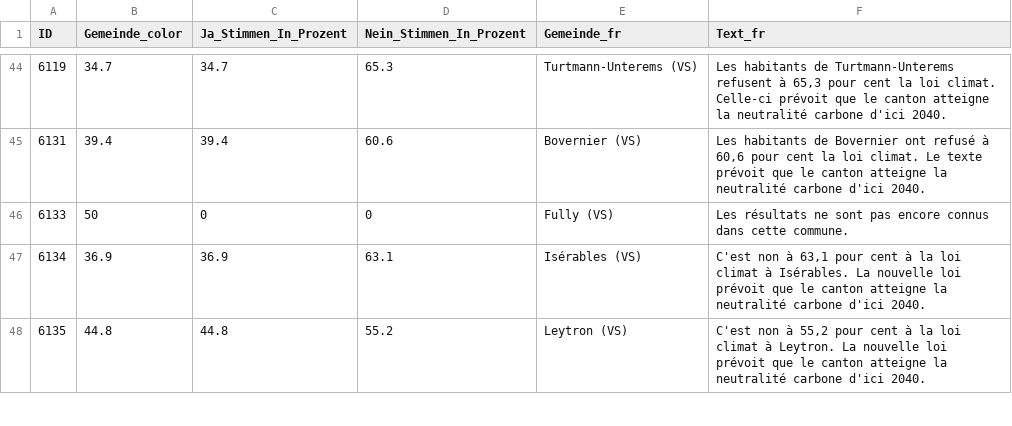
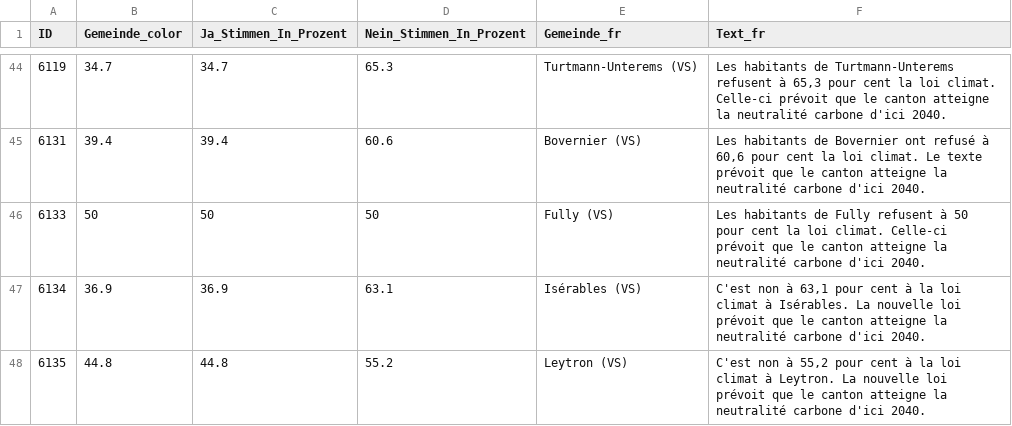
Before and after one commit to awp-finanznachrichten/lena_november2024, a CSV file: Output_Cantons/VS_LoiClimat_dw_fr.csv, drawn as a sheet; only a part is shown, gaps mark what is left out; the diff covers the shown part only.

```diff
--- a/Output_Cantons/VS_LoiClimat_dw_fr.csv
+++ b/Output_Cantons/VS_LoiClimat_dw_fr.csv
@@ -45,3 +45,3 @@
 6131,39.4,39.4,60.6,"Bovernier (VS)","Les habitants de Bovernier ont refusé à 60,6 pour cent la loi climat. Le texte prévoit que le canton atteigne la neutralité carbone d'ici 2040."
-6133,50,0,0,"Fully (VS)","Les résultats ne sont pas encore connus dans cette commune."
+6133,50,50,50,"Fully (VS)","Les habitants de Fully refusent à 50 pour cent la loi climat. Celle-ci prévoit que le canton atteigne la neutralité carbone d'ici 2040."
 6134,36.9,36.9,63.1,"Isérables (VS)","C'est non à 63,1 pour cent à la loi climat à Isérables. La nouvelle loi prévoit que le canton atteigne la neutralité carbone d'ici 2040."
```
Also changed, not shown: 31 edited cells elsewhere in this file, Output_Cantons/VS_LoiClimat_dw_de.csv, Output_Cantons/VS_LoiClimat_dw_it.csv, 1 other file.
